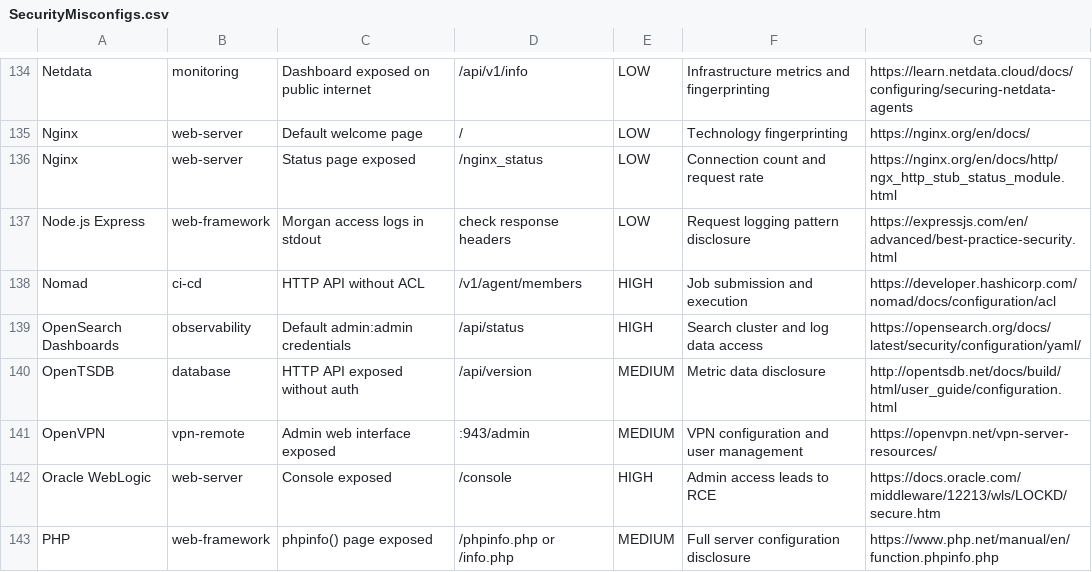
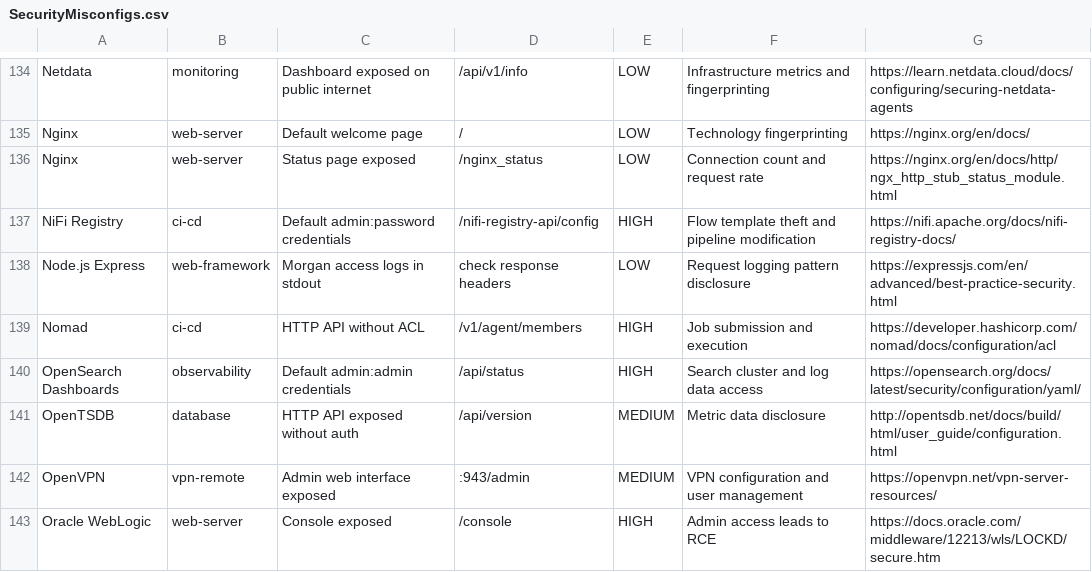
Before and after one commit to 0xBassia/SecurityMisconfigs, a CSV file: SecurityMisconfigs.csv, drawn as a sheet; only a part is shown, gaps mark what is left out; the shorter side is filled out with more unchanged rows; the diff names each change by its address in the sheet, - before the commit and + after, or states it on an @@ line.

Commit message:
Add NiFi Registry misconfiguration entry
NiFi Registry: Default admin:password credentials

Co-Authored-By: Mohamed Bassia <mohamed.bassia1@gmail.com>

```diff
--- a/SecurityMisconfigs.csv
+++ b/SecurityMisconfigs.csv
+row 137: NiFi Registry | ci-cd | Default admin:password credentials | /nifi-registry-api/config | HIGH | Flow template theft and pipeline modification | https://nifi.apache.org/docs/nifi-registry-docs/
```
